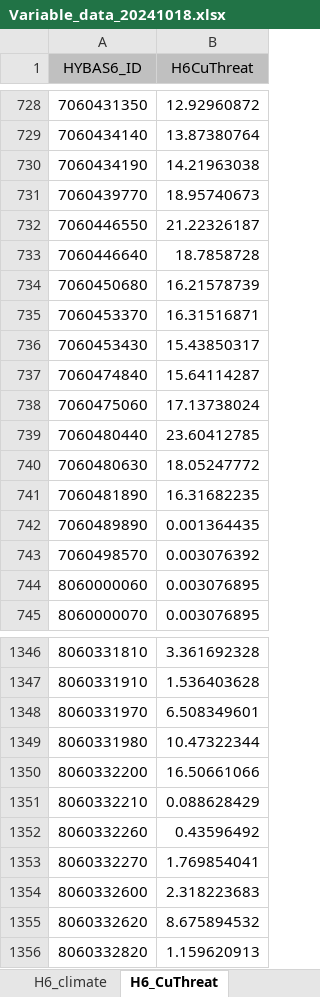
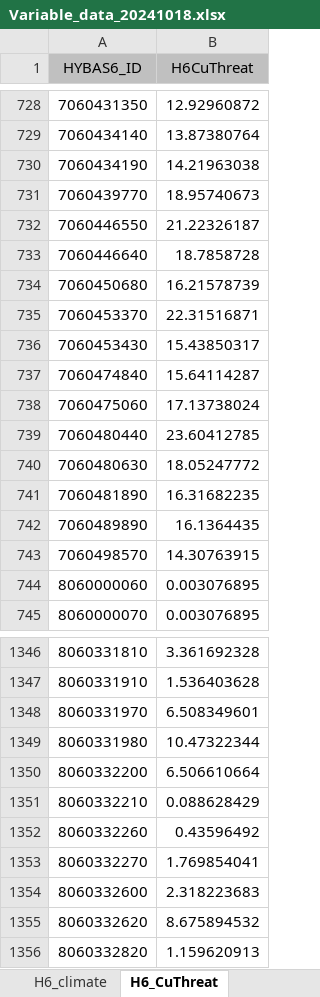
Before and after one commit to ChuFishEcologyLab/Watershed_prioritization, an Excel workbook: inst/extdata/H6_Canada/Variable_data_20241018.xlsx, sheet H6_CuThreat, drawn as a sheet; only a part is shown, gaps mark what is left out; values as stored, in another font and other column widths than the file's, no borders; the diff names each change by its address in the sheet, - before the commit and + after, or states it on an @@ line.

Commit message:
Corrected stress data

```diff
--- a/inst/extdata/H6_Canada/Variable_data_20241018.xlsx (sheet H6_CuThreat)
+++ b/inst/extdata/H6_Canada/Variable_data_20241018.xlsx (sheet H6_CuThreat)
-B735 (H6CuThreat): 16.31516871
+B735 (H6CuThreat): 22.31516871
-B742 (H6CuThreat): 0.001364435
+B742 (H6CuThreat): 16.1364435
-B743 (H6CuThreat): 0.003076392
+B743 (H6CuThreat): 14.30763915
-B1350 (H6CuThreat): 16.50661066
+B1350 (H6CuThreat): 6.506610664
```
